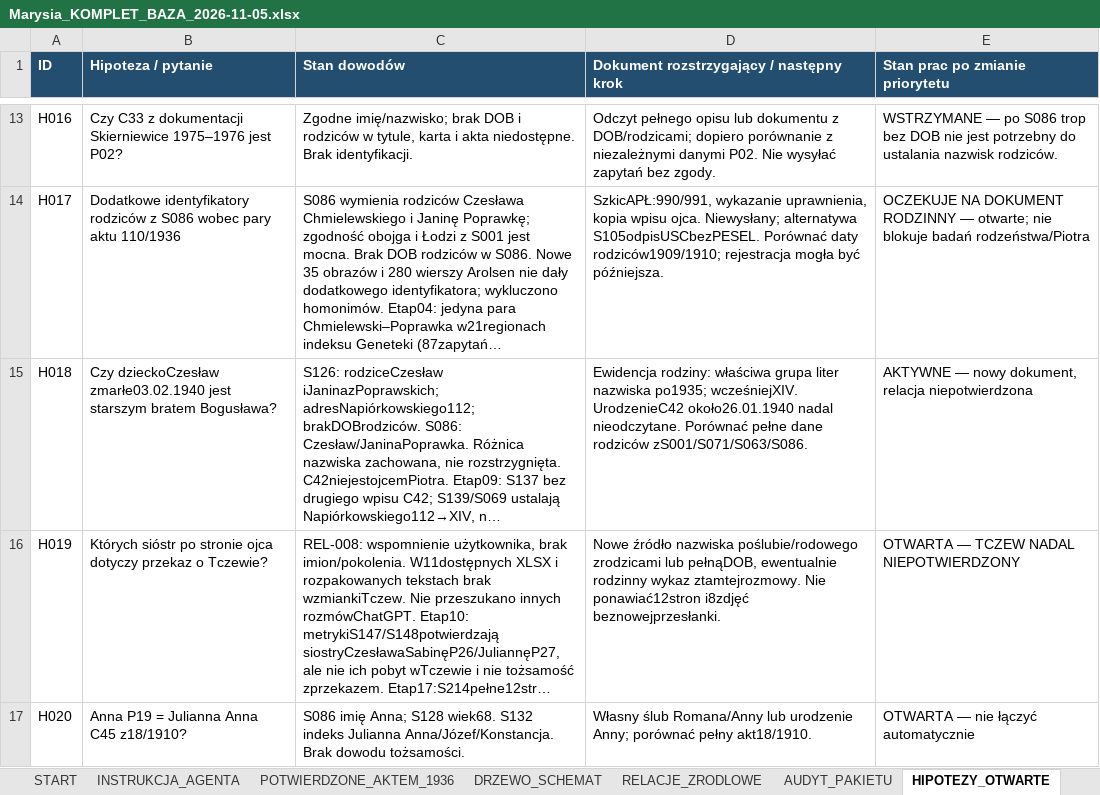
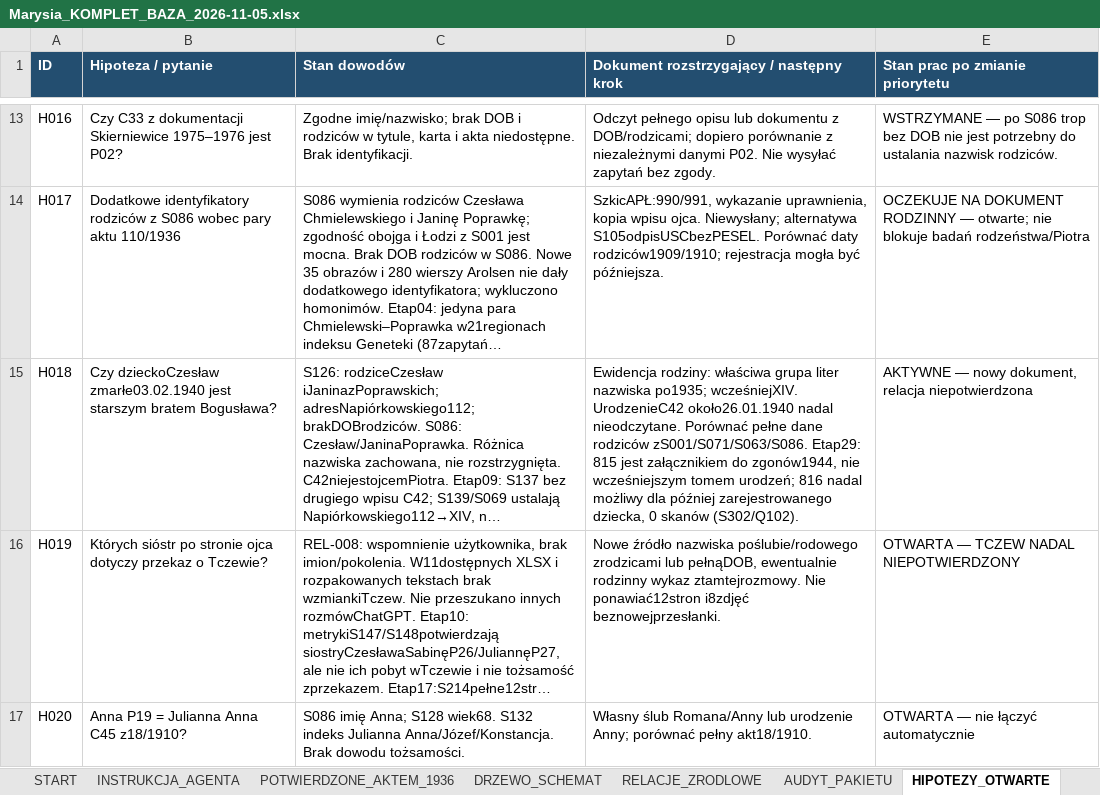
Before and after one commit to maciekkoz-PL/drzewo-genealogiczne, an Excel workbook: Marysia_KOMPLET_BAZA_2026-11-05.xlsx, sheet HIPOTEZY_OTWARTE, drawn as a sheet; only a part is shown, gaps mark what is left out; long unchanged cells end in …; values as stored, in another font and other column widths than the file's, no borders; the diff names each change by its address in the sheet, - before the commit and + after, or states it on an @@ line.

```diff
--- a/Marysia_KOMPLET_BAZA_2026-11-05.xlsx (sheet HIPOTEZY_OTWARTE)
+++ b/Marysia_KOMPLET_BAZA_2026-11-05.xlsx (sheet HIPOTEZY_OTWARTE)
-D15: …rodziców zS001/S071/S063/S086.
+D15: …rodziców zS001/S071/S063/S086. Etap29: 815 jest załącznikiem do zgonów1944, nie wcześniejszym tomem urodzeń; 816 nadal możliwy dla później zarejestrowanego dziecka, 0 skanów (S302/Q102).
```
Also changed, not shown: sheet ZRODLA_I_SKANY, sheet DZIENNIK_KWEREND, sheet KOREKTY_I_SPRZECZNOSCI, sheet PLIKI_DOWODOWE, 3 other files.
